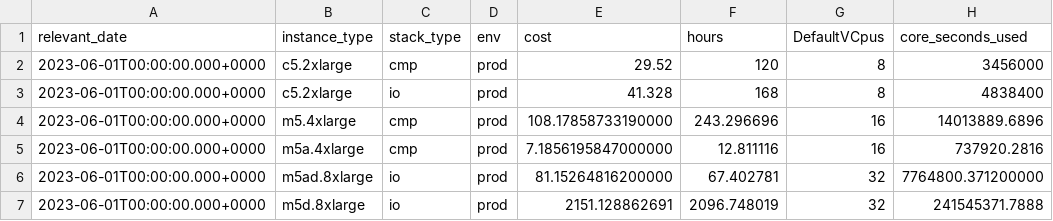
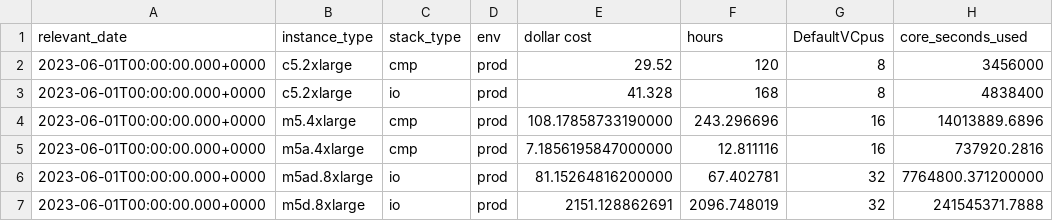
Before and after one commit to harshchau/cd, a CSV file: gptcsv.csv, drawn as a sheet; only a part is shown; the diff names each change by its address in the sheet, - before the commit and + after, or states it on an @@ line.

```diff
--- a/gptcsv.csv
+++ b/gptcsv.csv
-E1: cost
+E1: dollar cost
```
Also changed, not shown: 1 other file.
